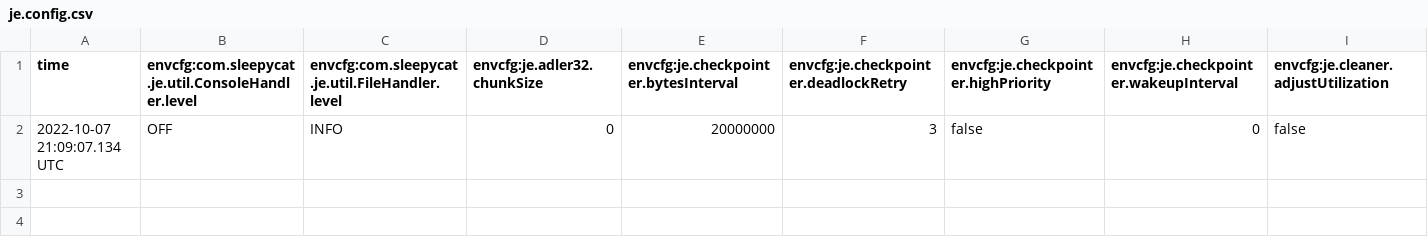
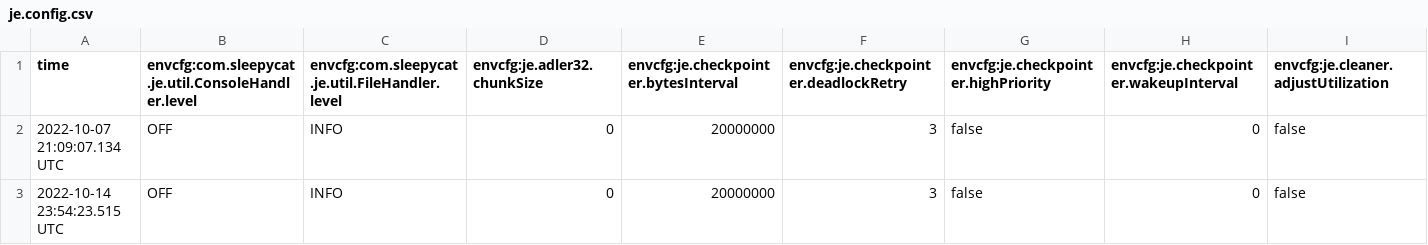
Before and after one commit to alexP-bu/cs460, a CSV file: psets/pset2/dbms/db/je.config.csv, drawn as a sheet; only a part is shown; rows hold the shown columns only; the diff names each change by its address in the sheet, - before the commit and + after, or states it on an @@ line.

```diff
--- a/psets/pset2/dbms/db/je.config.csv
+++ b/psets/pset2/dbms/db/je.config.csv
+row 3: 2022-10-14 23:54:23.515 UTC | OFF | INFO | 0 | 20000000 | 3 | false | 0 | false
```
Also changed, not shown: 11 other files.
